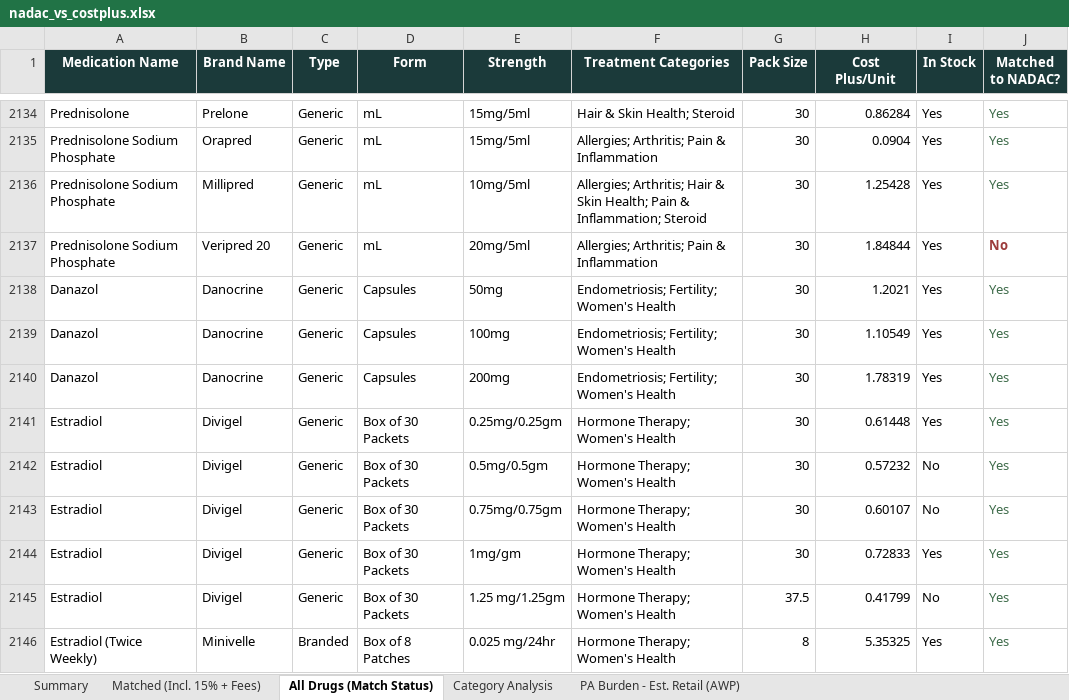
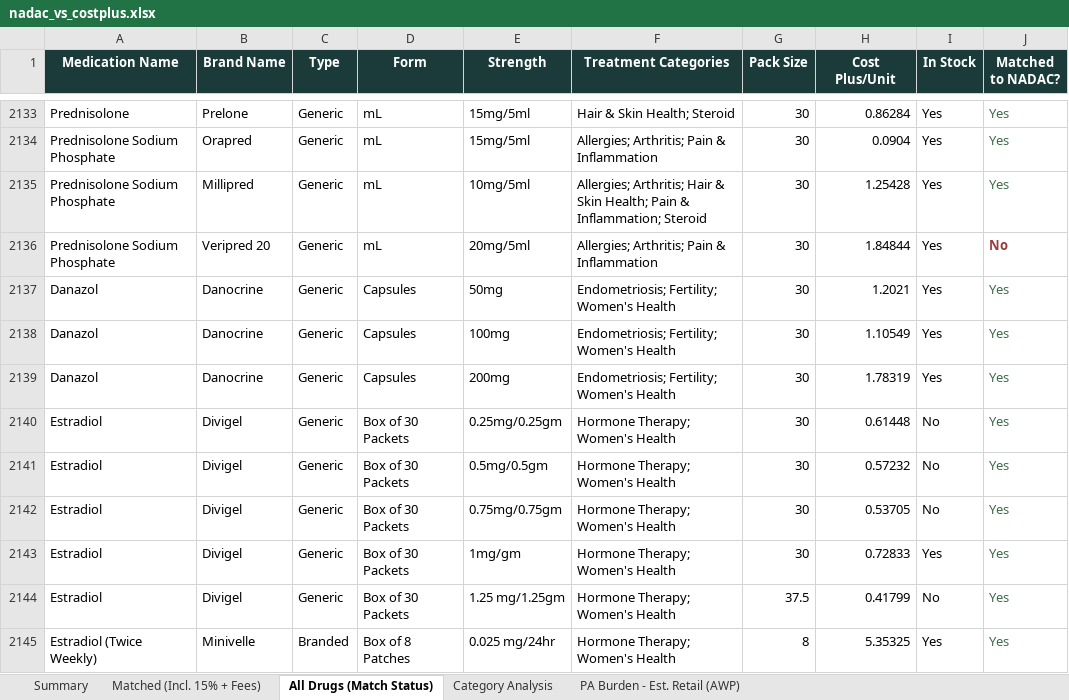
Before and after one commit to Thatonequant/MCCPDNADACNDC, an Excel workbook: docs/nadac_vs_costplus.xlsx, sheet All Drugs (Match Status), drawn as a sheet; only a part is shown, gaps mark what is left out; values as stored, in another font and other column widths than the file's, no borders; addresses are those after the commit; the diff covers the shown part only; the diff names each change by its address in the sheet, - before the commit and + after, or states it on an @@ line.

```diff
--- a/docs/nadac_vs_costplus.xlsx (sheet All Drugs (Match Status))
+++ b/docs/nadac_vs_costplus.xlsx (sheet All Drugs (Match Status))
-I2140 (In Stock): Yes
+I2140 (In Stock): No
-H2142 (Cost Plus/Unit): 0.60107
+H2142 (Cost Plus/Unit): 0.53705
```
Also changed, not shown: 7 added rows, 6 removed rows, 12 moved rows and 92 edited cells elsewhere in this sheet, sheet Matched (Incl. 15% + Fees), sheet PA Burden - Est. Retail (AWP), sheet Category Analysis, sheet Summary, 1 other file.
